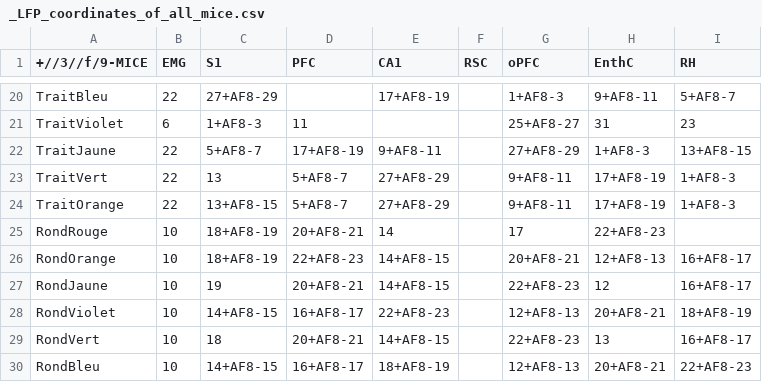
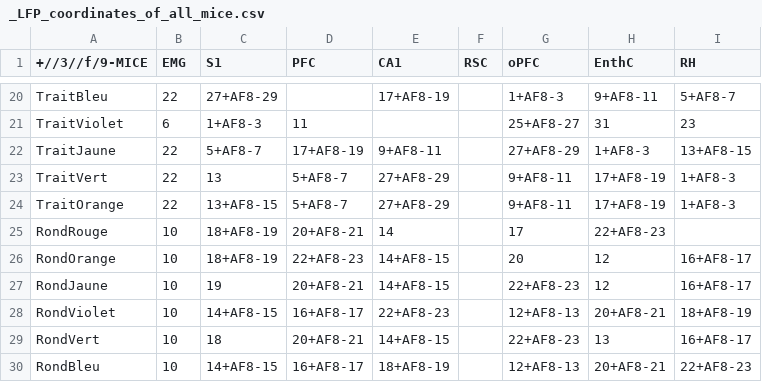
Before and after one commit to melodieborel/HayLabAnalysis, a CSV file: python/_LFP_coordinates_of_all_mice.csv, drawn as a sheet; only a part is shown, gaps mark what is left out.

```diff
--- a/python/_LFP_coordinates_of_all_mice.csv
+++ b/python/_LFP_coordinates_of_all_mice.csv
@@ -25,3 +25,3 @@ TraitOrange,22,13+AF8-15,5+AF8-7,27+AF8-29,,9+AF8-11,17+AF8-19,1+AF8-3
 RondRouge,10,18+AF8-19,20+AF8-21,14,,17,22+AF8-23,
-RondOrange,10,18+AF8-19,22+AF8-23,14+AF8-15,,20+AF8-21,12+AF8-13,16+AF8-17
+RondOrange,10,18+AF8-19,22+AF8-23,14+AF8-15,,20,12,16+AF8-17
 RondJaune,10,19,20+AF8-21,14+AF8-15,,22+AF8-23,12,16+AF8-17
```
Also changed, not shown: 6 other files.
